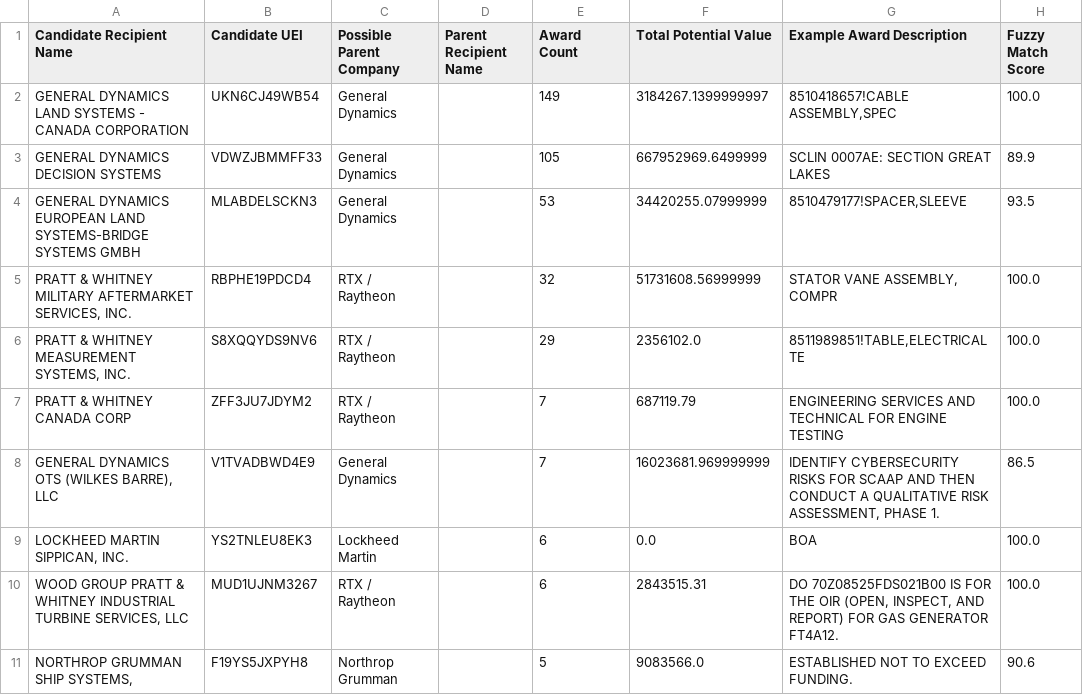
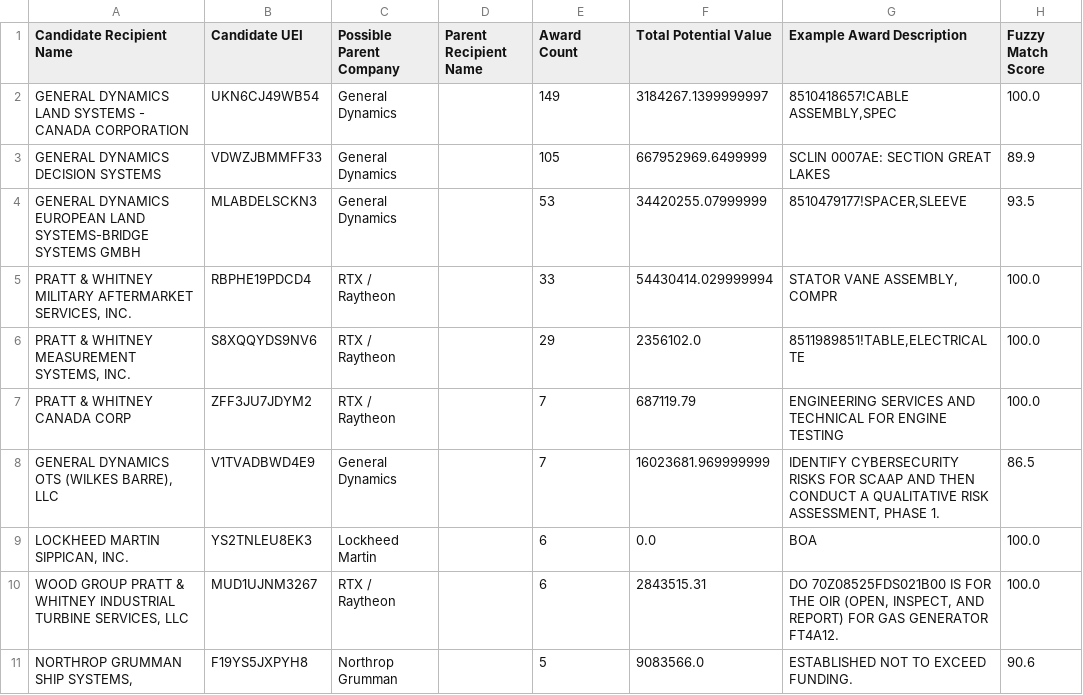
Before and after one commit to angadsethi01-dot/Angad, a CSV file: data/processed/unmapped_candidates.csv, drawn as a sheet; only a part is shown; the diff names each change by its address in the sheet, - before the commit and + after, or states it on an @@ line.

```diff
--- a/data/processed/unmapped_candidates.csv
+++ b/data/processed/unmapped_candidates.csv
-E5 (Award Count): 32
+E5 (Award Count): 33
-F5 (Total Potential Value): 51731608.56999999
+F5 (Total Potential Value): 54430414.029999994
```
Also changed, not shown: data/logs/refresh_log.csv, 4 other files.
